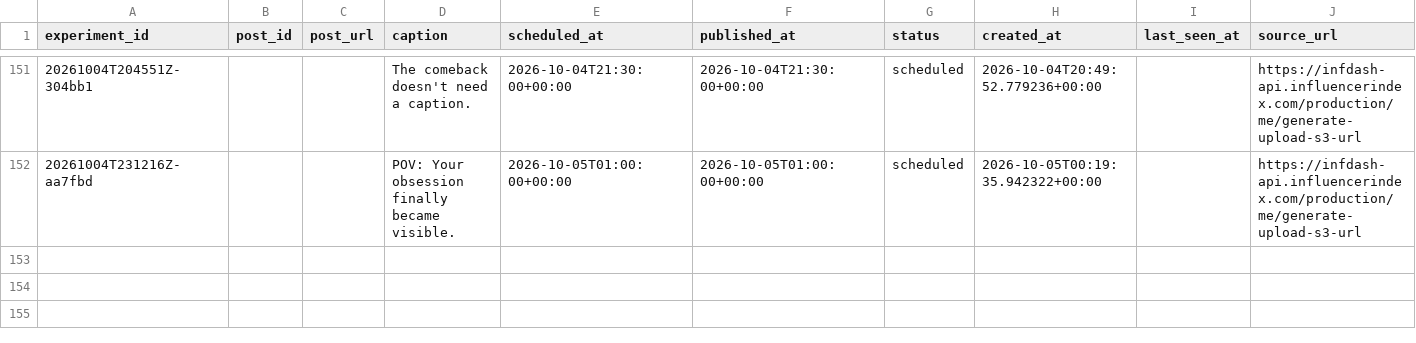
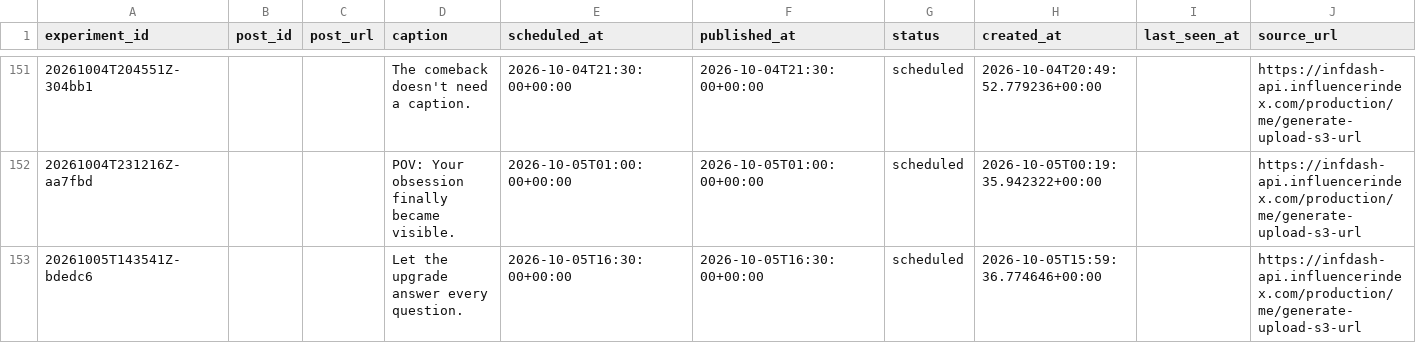
Before and after one commit to Wahb-tech/video-pipeline, a CSV file: data/published_posts.csv, drawn as a sheet; only a part is shown, gaps mark what is left out.

```diff
--- a/data/published_posts.csv
+++ b/data/published_posts.csv
@@ -152 +152,2 @@ experiment_id,post_id,post_url,caption,scheduled_at,published_at,status,created_
 20261004T231216Z-aa7fbd,,,POV: Your obsession finally became visible.,2026-10-05T01:00:00+00:00,2026-10-05T01:00:00+00:00,scheduled,2026-10-05T00:19:35.942322+00:00,,https://infdash-api.influencerindex.com/production/me/generate-upload-s3-url
+20261005T143541Z-bdedc6,,,Let the upgrade answer every question.,2026-10-05T16:30:00+00:00,2026-10-05T16:30:00+00:00,scheduled,2026-10-05T15:59:36.774646+00:00,,https://infdash-api.influencerindex.com/production/me/generate-upload-s3-url
```
